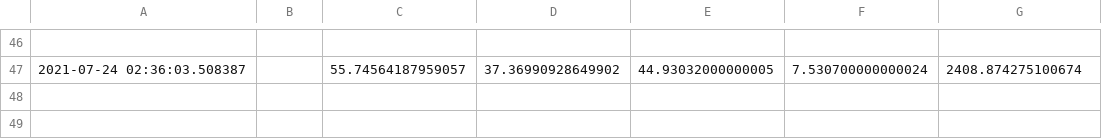
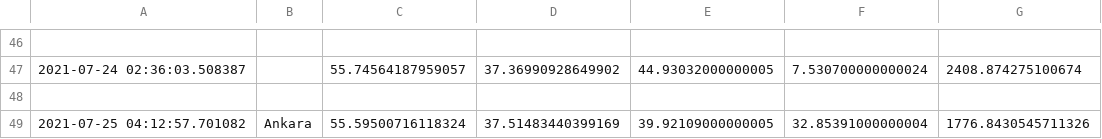
Before and after one commit to ttoygar/geocalc, a CSV file: geoc.csv (was fgeocoder/geoc.csv), drawn as a sheet; only a part is shown, gaps mark what is left out.

```diff
--- a/fgeocoder/geoc.csv
+++ b/geoc.csv
@@ -47 +47,3 @@
 2021-07-24 02:36:03.508387;;55.74564187959057;37.36990928649902;44.93032000000005;7.530700000000024;2408.874275100674
+
+2021-07-25 04:12:57.701082;Ankara;55.59500716118324;37.51483440399169;39.92109000000005;32.85391000000004;1776.8430545711326
```
Also changed, not shown: 12 other files.
